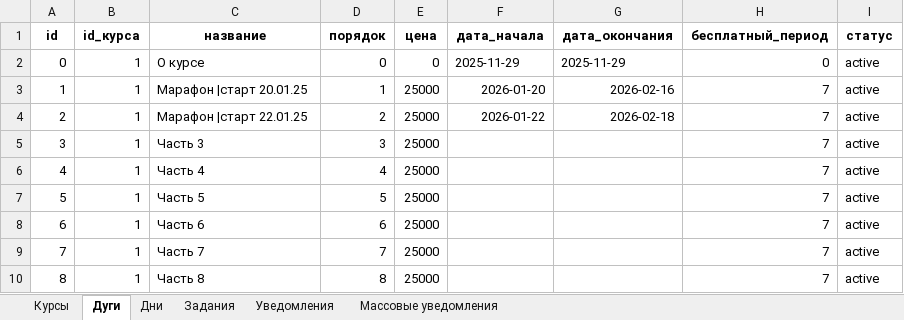
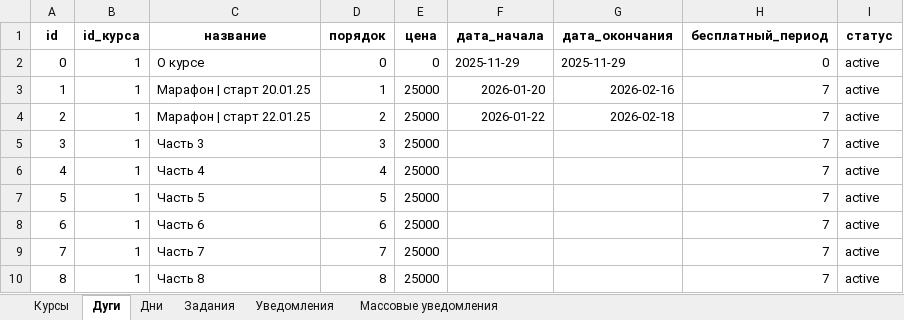
Before and after one commit to chernenk1y/marafon_bot, an Excel workbook: courses_data.xlsx, sheet Дуги, drawn as a sheet; values as stored, in another font and other column widths than the file's, no borders; the diff names each change by its address in the sheet, - before the commit and + after, or states it on an @@ line.

```diff
--- a/courses_data.xlsx (sheet Дуги)
+++ b/courses_data.xlsx (sheet Дуги)
-C3 (название): Марафон |старт 20.01.25
+C3 (название): Марафон | старт 20.01.25
-C4 (название): Марафон |старт 22.01.25
+C4 (название): Марафон | старт 22.01.25
```
Also changed, not shown: 4 other files.
